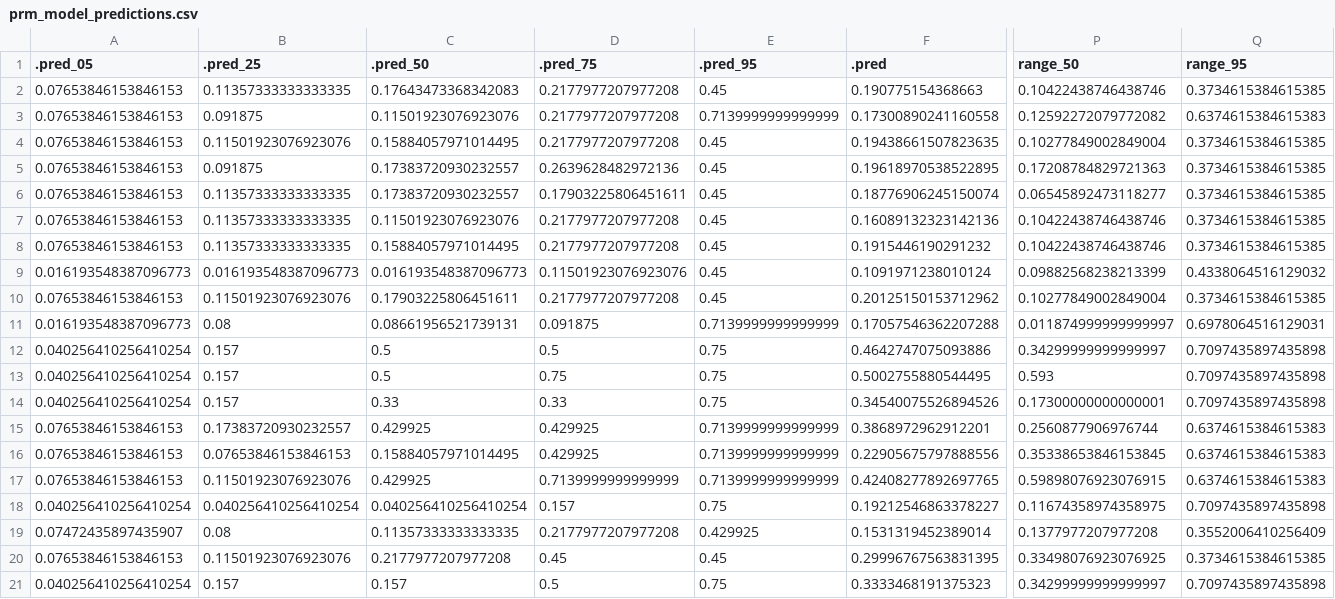
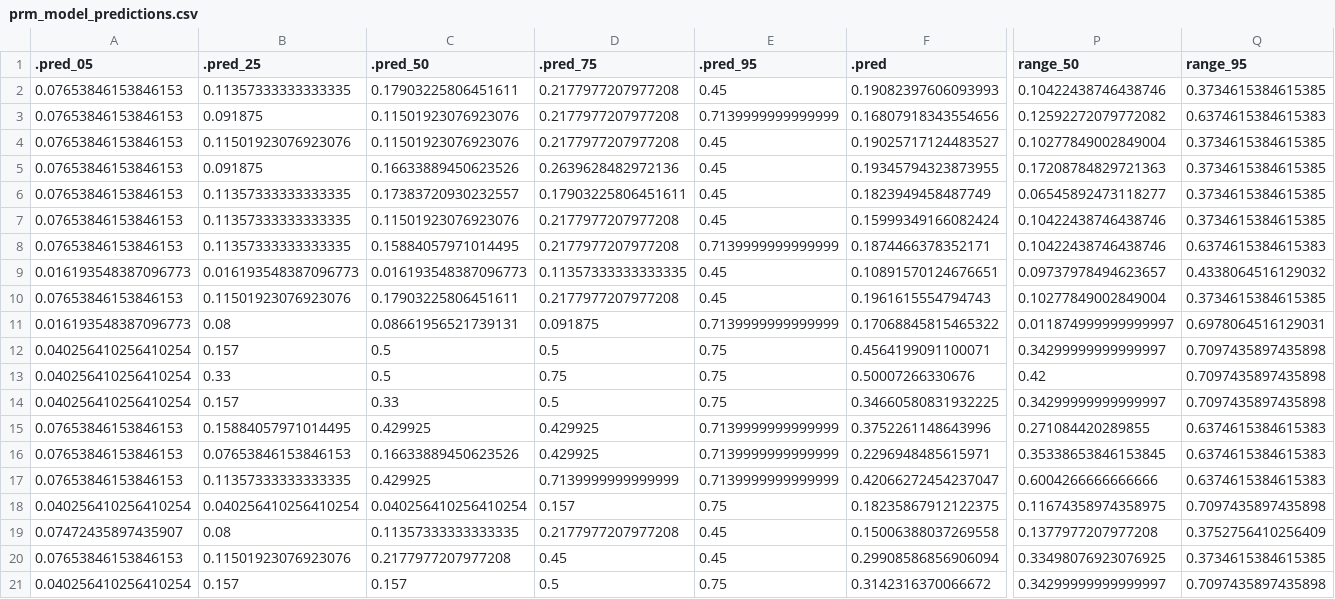
Before and after one commit to lmfeitos/elasmo-prm, a CSV file: data/prm_model_predictions.csv, drawn as a sheet; only a part is shown, gaps mark what is left out; the diff covers the shown part only; the diff names each change by its address in the sheet, - before the commit and + after, or states it on an @@ line.

```diff
--- a/data/prm_model_predictions.csv
+++ b/data/prm_model_predictions.csv
-C2 (.pred_50): 0.17643473368342083
+C2 (.pred_50): 0.17903225806451611
-F2 (.pred): 0.190775154368663
+F2 (.pred): 0.19082397606093993
-F3 (.pred): 0.17300890241160558
+F3 (.pred): 0.16807918343554656
-C4 (.pred_50): 0.15884057971014495
+C4 (.pred_50): 0.11501923076923076
-F4 (.pred): 0.19438661507823635
+F4 (.pred): 0.19025717124483527
-C5 (.pred_50): 0.17383720930232557
+C5 (.pred_50): 0.16633889450623526
-F5 (.pred): 0.19618970538522895
+F5 (.pred): 0.19345794323873955
-F6 (.pred): 0.18776906245150074
+F6 (.pred): 0.1823949458487749
-F7 (.pred): 0.16089132323142136
+F7 (.pred): 0.15999349166082424
-E8 (.pred_95): 0.45
+E8 (.pred_95): 0.7139999999999999
-F8 (.pred): 0.1915446190291232
+F8 (.pred): 0.1874466378352171
-Q8 (range_95): 0.3734615384615385
+Q8 (range_95): 0.6374615384615383
-D9 (.pred_75): 0.11501923076923076
+D9 (.pred_75): 0.11357333333333335
-F9 (.pred): 0.1091971238010124
+F9 (.pred): 0.10891570124676651
-P9 (range_50): 0.09882568238213399
+P9 (range_50): 0.09737978494623657
-F10 (.pred): 0.20125150153712962
+F10 (.pred): 0.1961615554794743
-F11 (.pred): 0.17057546362207288
+F11 (.pred): 0.17068845815465322
-F12 (.pred): 0.4642747075093886
+F12 (.pred): 0.4564199091100071
-B13 (.pred_25): 0.157
+B13 (.pred_25): 0.33
-F13 (.pred): 0.5002755880544495
+F13 (.pred): 0.50007266330676
-P13 (range_50): 0.593
+P13 (range_50): 0.42
-D14 (.pred_75): 0.33
+D14 (.pred_75): 0.5
-F14 (.pred): 0.34540075526894526
+F14 (.pred): 0.34660580831932225
-P14 (range_50): 0.17300000000000001
+P14 (range_50): 0.34299999999999997
-B15 (.pred_25): 0.17383720930232557
+B15 (.pred_25): 0.15884057971014495
-F15 (.pred): 0.3868972962912201
+F15 (.pred): 0.3752261148643996
-P15 (range_50): 0.2560877906976744
+P15 (range_50): 0.271084420289855
-C16 (.pred_50): 0.15884057971014495
+C16 (.pred_50): 0.16633889450623526
-F16 (.pred): 0.22905675797888556
+F16 (.pred): 0.2296948485615971
-B17 (.pred_25): 0.11501923076923076
+B17 (.pred_25): 0.11357333333333335
-F17 (.pred): 0.42408277892697765
+F17 (.pred): 0.42066272454237047
-P17 (range_50): 0.59898076923076915
+P17 (range_50): 0.6004266666666666
-F18 (.pred): 0.19212546863378227
+F18 (.pred): 0.18235867912122375
-E19 (.pred_95): 0.429925
+E19 (.pred_95): 0.45
-F19 (.pred): 0.1531319452389014
+F19 (.pred): 0.15006388037269558
-Q19 (range_95): 0.3552006410256409
+Q19 (range_95): 0.3752756410256409
-F20 (.pred): 0.29996767563831395
+F20 (.pred): 0.29908586856906094
-F21 (.pred): 0.3333468191375323
+F21 (.pred): 0.3142316370066672
```
Also changed, not shown: 1 edited cell elsewhere in this file, data/avm_model_predictions.csv, data/f_reduce_f_msy_compare.csv, 23 other files.
